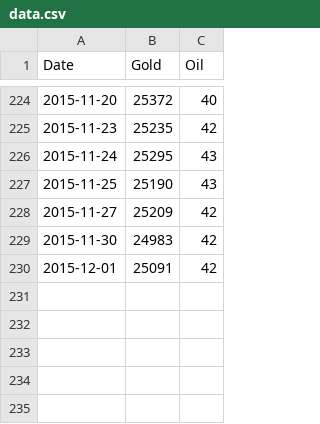
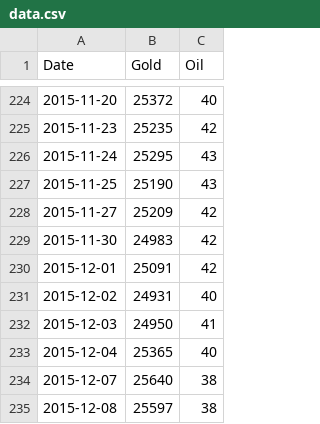
Before and after one commit to vishukapoor/Syllexa, a CSV file: Syllexa.github.io/Commodity/data.csv, drawn as a sheet; only a part is shown, gaps mark what is left out.

Commit message:
Data Updated

```diff
--- a/Syllexa.github.io/Commodity/data.csv
+++ b/Syllexa.github.io/Commodity/data.csv
@@ -230 +230,6 @@
 2015-12-01,25091,42
+2015-12-02,24931,40
+2015-12-03,24950,41
+2015-12-04,25365,40
+2015-12-07,25640,38
+2015-12-08,25597,38
```
Also changed, not shown: Syllexa.github.io/Currency/Currency.csv, Syllexa.github.io/Economic Calendar/Economic Calender.csv, 4 other files.
